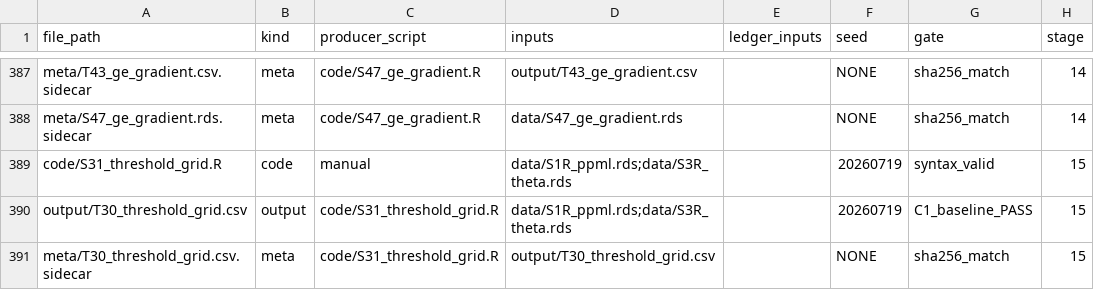
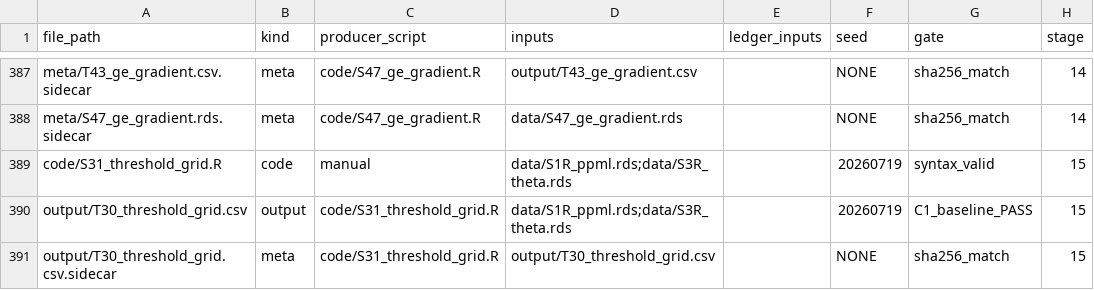
Before and after one commit to SimonBloethner/heterogeneity-rta-effects, a CSV file: meta/FILE_REGISTRY.csv, drawn as a sheet; only a part is shown, gaps mark what is left out; the diff names each change by its address in the sheet, - before the commit and + after, or states it on an @@ line.

Commit message:
Revert "Typeset T30 threshold grid in article (TGRID-2b)"
This reverts commit 09a6be8de758cc53ddaa9be7950f2cc3f0c96735.

The table introduced at 09a6be8 did not transcribe
output/T30_threshold_grid.csv. Fourteen of sixteen population counts differ
from the artifact, as do most means; the ledgered mean endpoints 0.1041 and
0.2863 appear at monotone corner cells rather than at the artifact's (5,2)
and (2,5); and Q1/Q5 at the anchored (3,3) cell were shifted by -0.1297,
which preserves the spread column and so survives the table's only internal
check.

The artifact itself is retained. It is pending independent re-derivation
before any of it is typeset.

```diff
--- a/meta/FILE_REGISTRY.csv
+++ b/meta/FILE_REGISTRY.csv
-A391 (file_path): meta/T30_threshold_grid.csv.sidecar
+A391 (file_path): output/T30_threshold_grid.csv.sidecar
```
Also changed, not shown: 5 other files.
